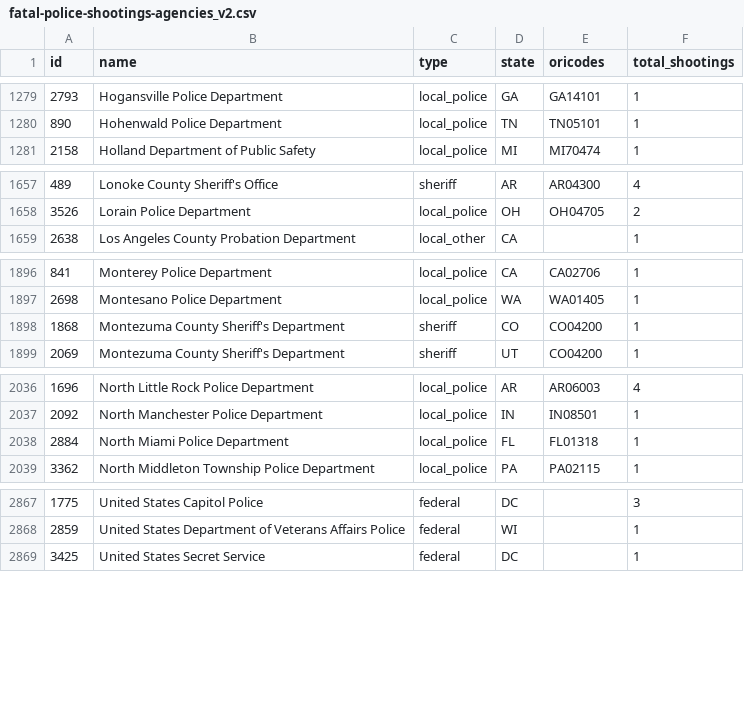
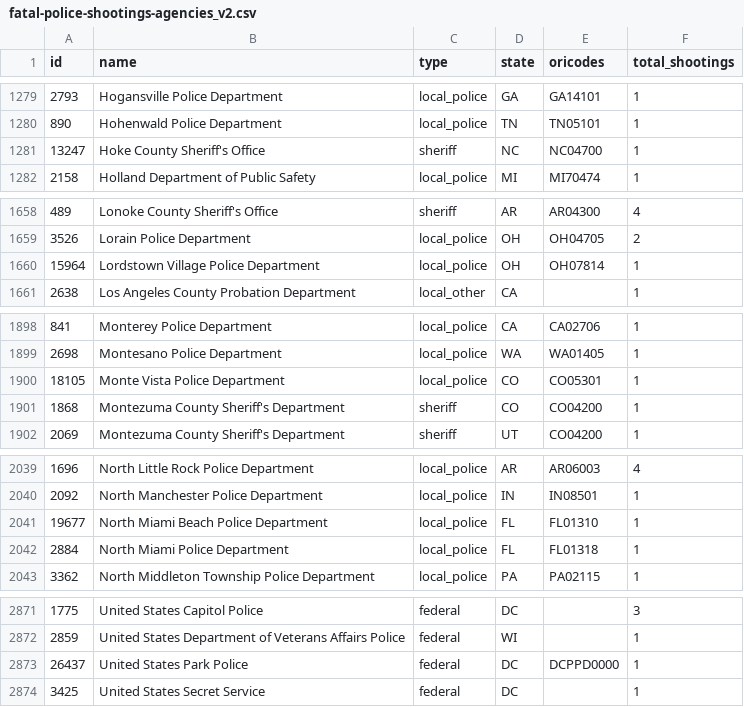
Before and after one commit to parmsam/wapoposh, a CSV file: data-raw/fatal-police-shootings-agencies_v2.csv, drawn as a sheet; only a part is shown, gaps mark what is left out; the diff covers the shown part only.

```diff
--- a/data-raw/fatal-police-shootings-agencies_v2.csv
+++ b/data-raw/fatal-police-shootings-agencies_v2.csv
@@ -1280,2 +1280,3 @@
 "890","Hohenwald Police Department","local_police","TN","TN05101","1"
+"13247","Hoke County Sheriff's Office","sheriff","NC","NC04700","1"
 "2158","Holland Department of Public Safety","local_police","MI","MI70474","1"
@@ -1658,2 +1659,3 @@
 "3526","Lorain Police Department","local_police","OH","OH04705","2"
+"15964","Lordstown Village Police Department","local_police","OH","OH07814","1"
 "2638","Los Angeles County Probation Department","local_other","CA","","1"
@@ -1897,2 +1899,3 @@
 "2698","Montesano Police Department","local_police","WA","WA01405","1"
+"18105","Monte Vista Police Department","local_police","CO","CO05301","1"
 "1868","Montezuma County Sheriff's Department","sheriff","CO","CO04200","1"
@@ -2037,2 +2040,3 @@
 "2092","North Manchester Police Department","local_police","IN","IN08501","1"
+"19677","North Miami Beach Police Department","local_police","FL","FL01310","1"
 "2884","North Miami Police Department","local_police","FL","FL01318","1"
@@ -2868,2 +2872,3 @@
 "2859","United States Department of Veterans Affairs Police","federal","WI","","1"
+"26437","United States Park Police","federal","DC","DCPPD0000","1"
 "3425","United States Secret Service","federal","DC","","1"
```
Also changed, not shown: 1 added row and 20 edited cells elsewhere in this file, 3 other files.
